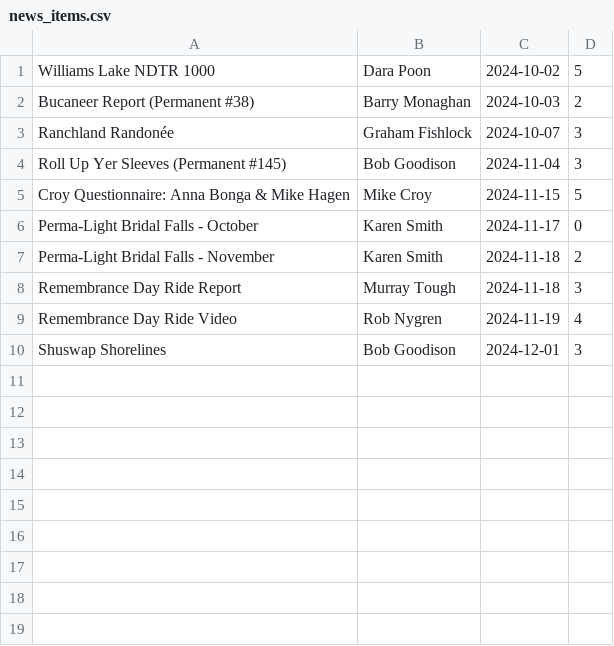
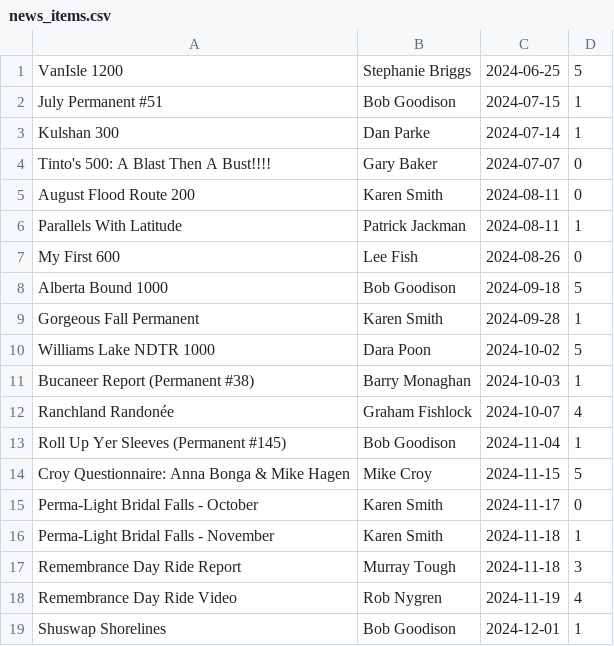
Before and after one commit to dpoon/bcr_web_demo, a CSV file: news_items.csv, drawn as a sheet.

Commit message:
Added news items

```diff
--- a/news_items.csv
+++ b/news_items.csv
@@ -1,10 +1,19 @@
+VanIsle 1200,Stephanie Briggs,2024-06-25,5
+July Permanent #51,Bob Goodison,2024-07-15,1
+Kulshan 300,Dan Parke,2024-07-14,1
+Tinto's 500: A Blast Then A Bust!!!!,Gary Baker,2024-07-07,0
+August Flood Route 200,Karen Smith,2024-08-11,0
+Parallels With Latitude,Patrick Jackman,2024-08-11,1
+My First 600,Lee Fish,2024-08-26,0
+Alberta Bound 1000,Bob Goodison,2024-09-18,5
+Gorgeous Fall Permanent,Karen Smith,2024-09-28,1
 Williams Lake NDTR 1000,Dara Poon,2024-10-02,5
-Bucaneer Report (Permanent #38),Barry Monaghan,2024-10-03,2
-Ranchland Randonée,Graham Fishlock,2024-10-07,3
-Roll Up Yer Sleeves (Permanent #145),Bob Goodison,2024-11-04,3
+Bucaneer Report (Permanent #38),Barry Monaghan,2024-10-03,1
+Ranchland Randonée,Graham Fishlock,2024-10-07,4
+Roll Up Yer Sleeves (Permanent #145),Bob Goodison,2024-11-04,1
 Croy Questionnaire: Anna Bonga & Mike Hagen,Mike Croy,2024-11-15,5
 Perma-Light Bridal Falls - October,Karen Smith,2024-11-17,0
-Perma-Light Bridal Falls - November,Karen Smith,2024-11-18,2
+Perma-Light Bridal Falls - November,Karen Smith,2024-11-18,1
 Remembrance Day Ride Report,Murray Tough,2024-11-18,3
 Remembrance Day Ride Video,Rob Nygren,2024-11-19,4
-Shuswap Shorelines,Bob Goodison,2024-12-01,3
+Shuswap Shorelines,Bob Goodison,2024-12-01,1
```
